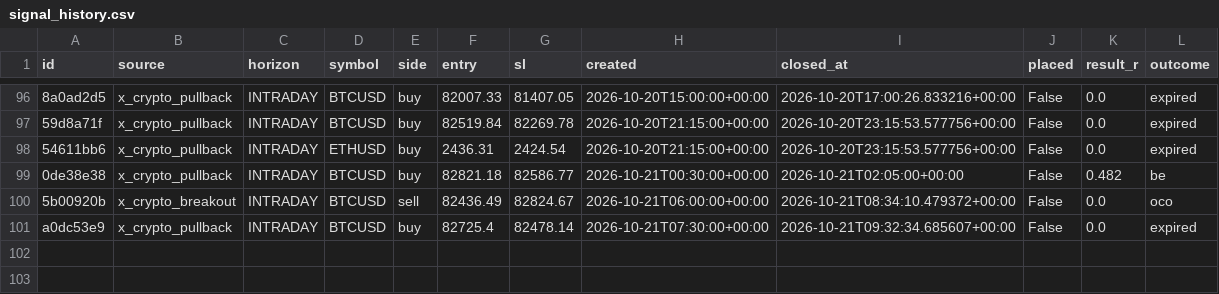
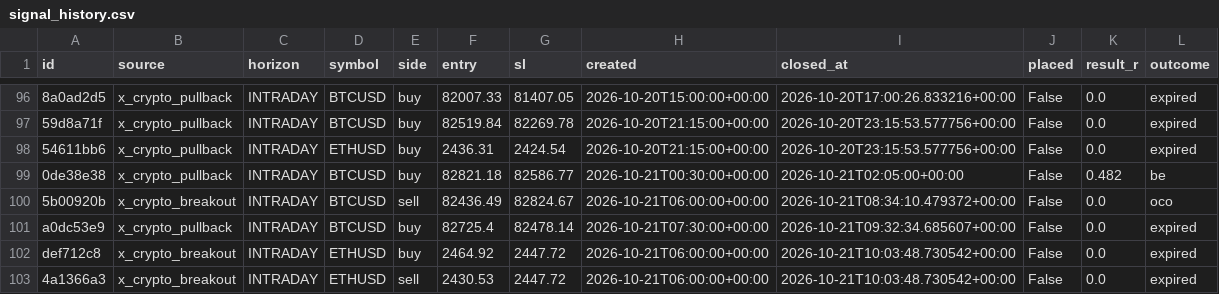
Before and after one commit to thebhujangi/forex-bot, a CSV file: state/signal_history.csv, drawn as a sheet; only a part is shown, gaps mark what is left out; the diff names each change by its address in the sheet, - before the commit and + after, or states it on an @@ line.

```diff
--- a/state/signal_history.csv
+++ b/state/signal_history.csv
+row 102: def712c8 | x_crypto_breakout | INTRADAY | ETHUSD | buy | 2464.92 | 2447.72 | 2026-10-21T06:00:00+00:00 | 2026-10-21T10:03:48.730542+00:00 | False | 0.0 | expired
+row 103: 4a1366a3 | x_crypto_breakout | INTRADAY | ETHUSD | sell | 2430.53 | 2447.72 | 2026-10-21T06:00:00+00:00 | 2026-10-21T10:03:48.730542+00:00 | False | 0.0 | expired
```
Also changed, not shown: 1 other file.
